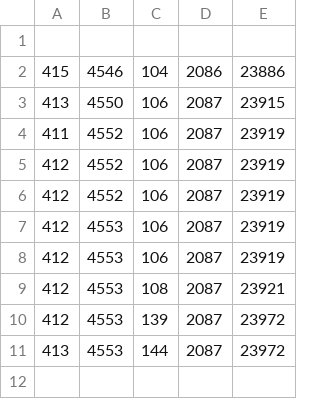
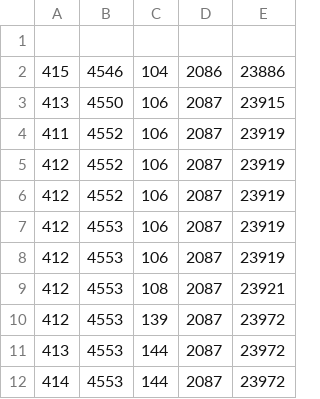
Before and after one commit to octotask/sandbox, a CSV file: data/octokit.csv, drawn as a sheet; the diff names each change by its address in the sheet, - before the commit and + after, or states it on an @@ line.

```diff
--- a/data/octokit.csv
+++ b/data/octokit.csv
+row 12: 414 | 4553 | 144 | 2087 | 23972
```
